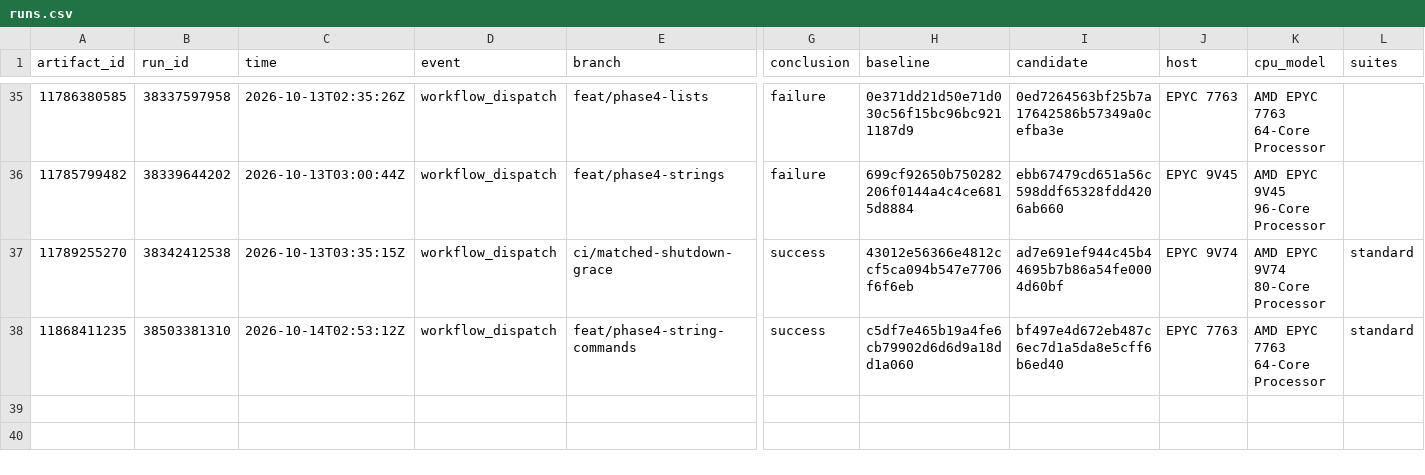
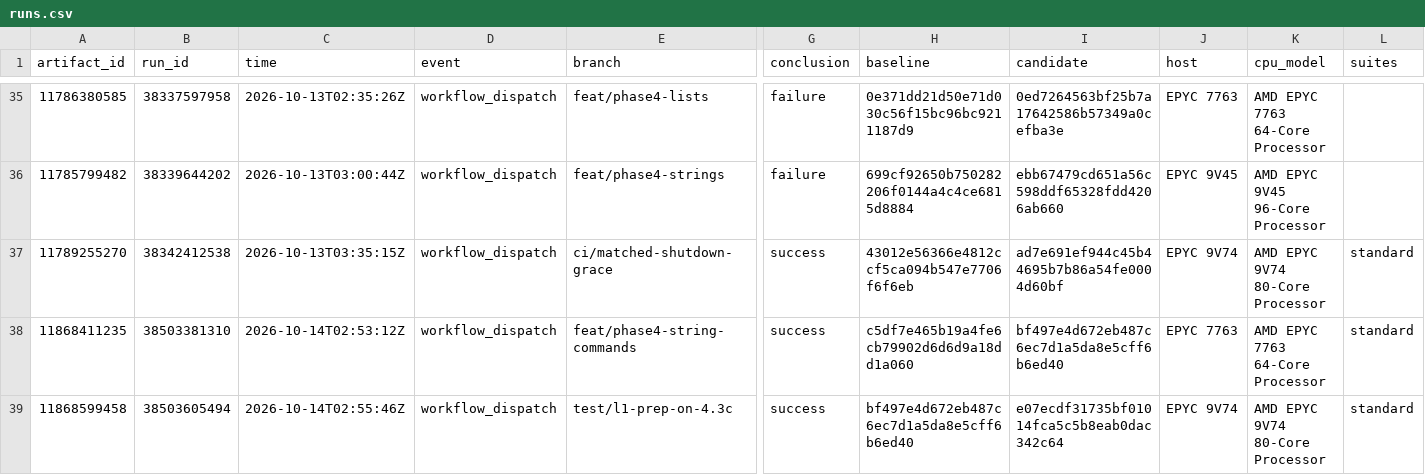
Before and after one commit to brandopakel/keel, a CSV file: matched-everysec/runs.csv, drawn as a sheet; only a part is shown, gaps mark what is left out; rows hold the shown columns only; the diff names each change by its address in the sheet, - before the commit and + after, or states it on an @@ line.

```diff
--- a/matched-everysec/runs.csv
+++ b/matched-everysec/runs.csv
+row 39: 11868599458 | 38503605494 | 2026-10-14T02:55:46Z | workflow_dispatch | test/l1-prep-on-4.3c | success | bf497e4d672eb487c6ec7d1a5da8e5cff6b6ed40 | e07ecdf31735bf01014fca5c5b8eab0dac342c64 | EPYC 9V74 | AMD EPYC 9V74 80-Core Processor | standard
```
Also changed, not shown: matched/runs.csv, 2 other files.
